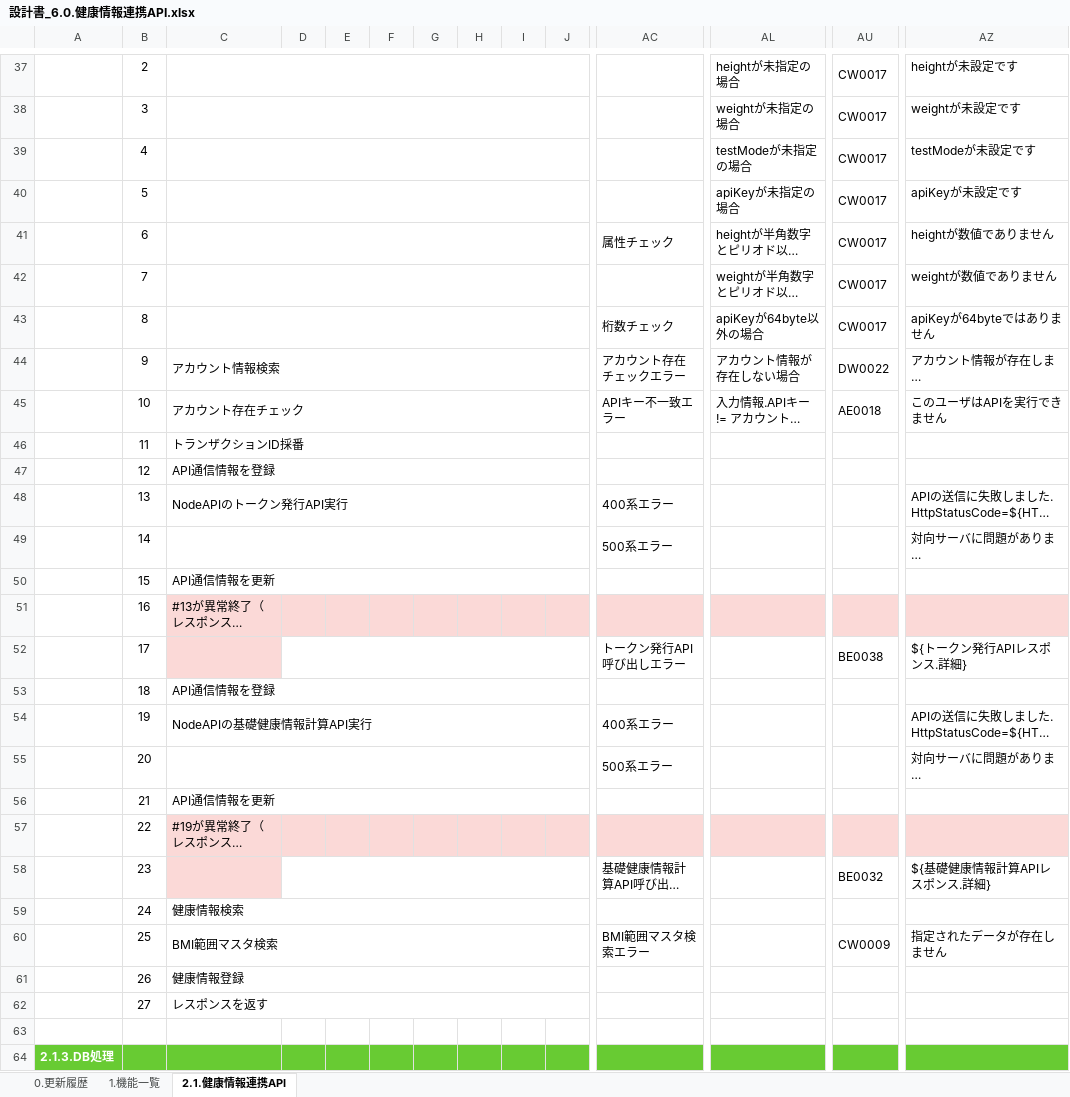
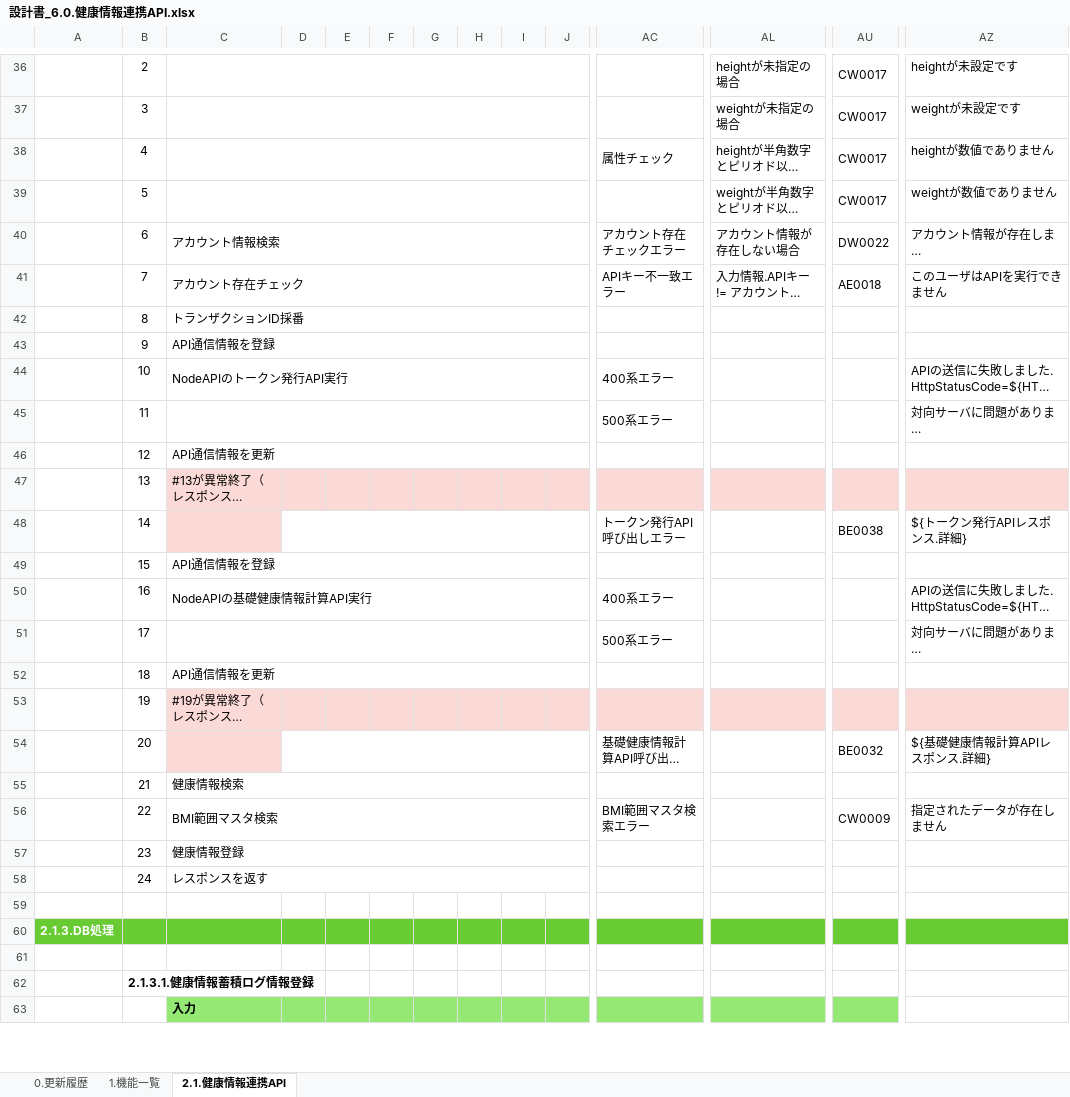
Before and after one commit to kohei-okazaki/work-3g, an Excel workbook: ha-asset/01_design/06_trackapi/設計書_6.0.健康情報連携API.xlsx, sheet 2.1.健康情報連携API, drawn as a sheet; only a part is shown, gaps mark what is left out; the shorter side is filled out with more unchanged rows; long unchanged cells end in …; values as stored, in another font and other column widths than the file's, no borders; removed rows and columns are numbered as before the commit, all else as after; rows hold the shown columns only; the diff covers the shown part only; the diff names each change by its address in the sheet, - before the commit and + after, or states it on an @@ line.

```diff
--- a/ha-asset/01_design/06_trackapi/設計書_6.0.健康情報連携API.xlsx (sheet 2.1.健康情報連携API)
+++ b/ha-asset/01_design/06_trackapi/設計書_6.0.健康情報連携API.xlsx (sheet 2.1.健康情報連携API)
-row 39:  | 4 |  |  |  |  |  |  |  |  |  | testModeが未指定の場合 | CW0017 | testModeが未設定です
-row 40:  | 5 |  |  |  |  |  |  |  |  |  | apiKeyが未指定の場合 | CW0017 | apiKeyが未設定です
-B38: 6
+B38: 4
-B39: 7
+B39: 5
-row 43:  | 8 |  |  |  |  |  |  |  |  | 桁数チェック | apiKeyが64byte以外の場合 | CW0017 | apiKeyが64byteではありません
-B40: 9
+B40: 6
-B41: 10
+B41: 7
-B42: 11
+B42: 8
-B43: 12
+B43: 9
-B44: 13
+B44: 10
-B45: 14
+B45: 11
-B46: 15
+B46: 12
-B47: 16
+B47: 13
-B48: 17
+B48: 14
-B49: 18
+B49: 15
-B50: 19
+B50: 16
-B51: 20
+B51: 17
-B52: 21
+B52: 18
-B53: 22
+B53: 19
-B54: 23
+B54: 20
-B55: 24
+B55: 21
-B56: 25
+B56: 22
-B57: 26
+B57: 23
-B58: 27
+B58: 24
```
Also changed, not shown: 7 added rows, 8 removed rows and 8 edited cells elsewhere in this sheet, formulas that keep their value, 12 other files.
